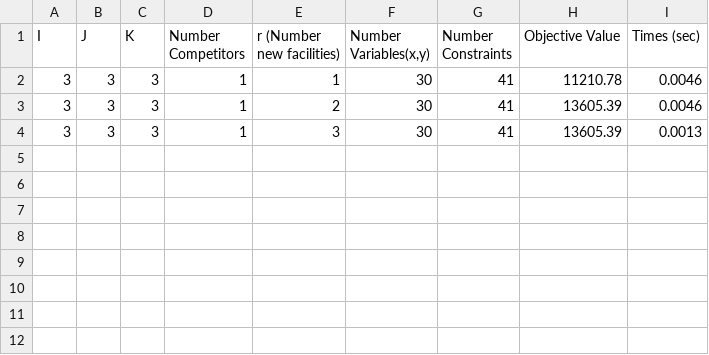
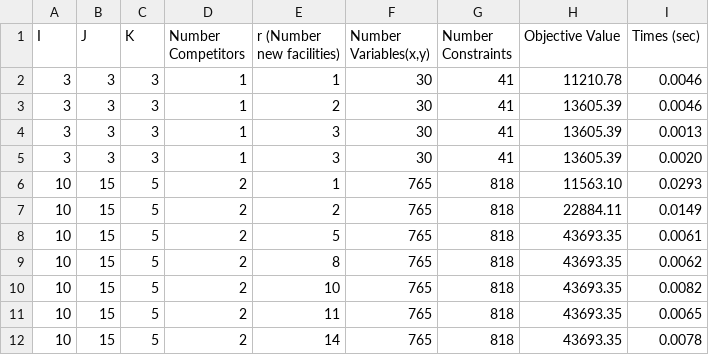
Before and after one commit to Tuanlase02874/Facility-Location-Optimization, a CSV file: results/mip_results.csv, drawn as a sheet; the diff names each change by its address in the sheet, - before the commit and + after, or states it on an @@ line.

```diff
--- a/results/mip_results.csv
+++ b/results/mip_results.csv
+row 5: 3 | 3 | 3 | 1 | 3 | 30 | 41 | 13605.39 | 0.0020
+row 6: 10 | 15 | 5 | 2 | 1 | 765 | 818 | 11563.10 | 0.0293
+row 7: 10 | 15 | 5 | 2 | 2 | 765 | 818 | 22884.11 | 0.0149
+row 8: 10 | 15 | 5 | 2 | 5 | 765 | 818 | 43693.35 | 0.0061
+row 9: 10 | 15 | 5 | 2 | 8 | 765 | 818 | 43693.35 | 0.0062
+row 10: 10 | 15 | 5 | 2 | 10 | 765 | 818 | 43693.35 | 0.0082
+row 11: 10 | 15 | 5 | 2 | 11 | 765 | 818 | 43693.35 | 0.0065
+row 12: 10 | 15 | 5 | 2 | 14 | 765 | 818 | 43693.35 | 0.0078
```
Also changed, not shown: 18 other files.
